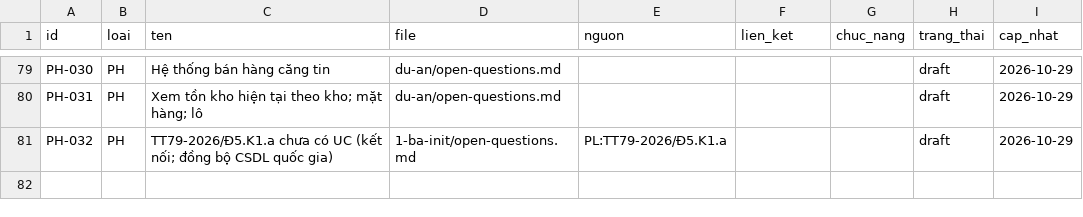
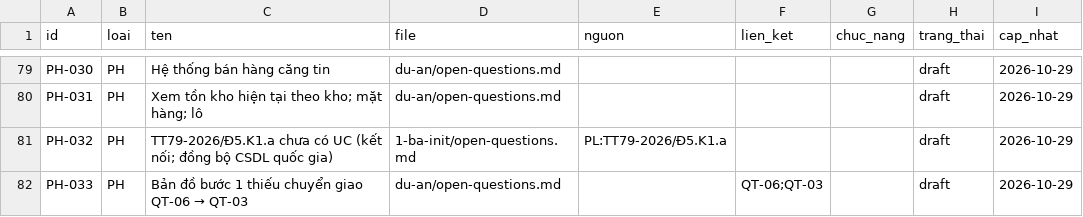
Before and after one commit to phongnq12/StudyPM3, a CSV file: du-an/trace.csv, drawn as a sheet; only a part is shown, gaps mark what is left out.

```diff
--- a/du-an/trace.csv
+++ b/du-an/trace.csv
@@ -81 +81,2 @@ PH-031,PH,Xem tồn kho hiện tại theo kho; mặt hàng; lô,du-an/open-quest
 PH-032,PH,TT79-2026/Đ5.K1.a chưa có UC (kết nối; đồng bộ CSDL quốc gia),1-ba-init/open-questions.md,PL:TT79-2026/Đ5.K1.a,,,draft,2026-10-29
+PH-033,PH,Bản đồ bước 1 thiếu chuyển giao QT-06 → QT-03,du-an/open-questions.md,,QT-06;QT-03,,draft,2026-10-29
```
Also changed, not shown: 17 other files.
